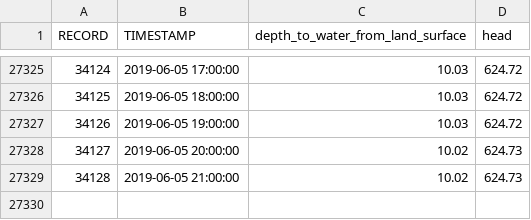
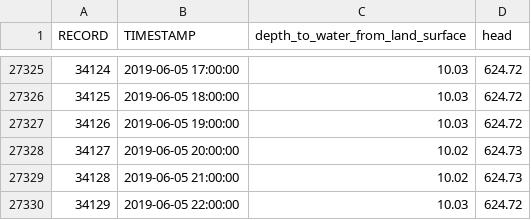
Before and after one commit to iordach1/web_hydrograph_csv, a CSV file: 381645_WTS-91G_hyd.csv, drawn as a sheet; only a part is shown, gaps mark what is left out.

```diff
--- a/381645_WTS-91G_hyd.csv
+++ b/381645_WTS-91G_hyd.csv
@@ -27329 +27329,2 @@ RECORD,TIMESTAMP,depth_to_water_from_land_surface,head
 34128,2019-06-05 21:00:00,10.02,624.73
+34129,2019-06-05 22:00:00,10.03,624.72
```
Also changed, not shown: 381643_WTS-91E_hyd.csv, 381644_WTS-91F_hyd.csv, 4 other files.
